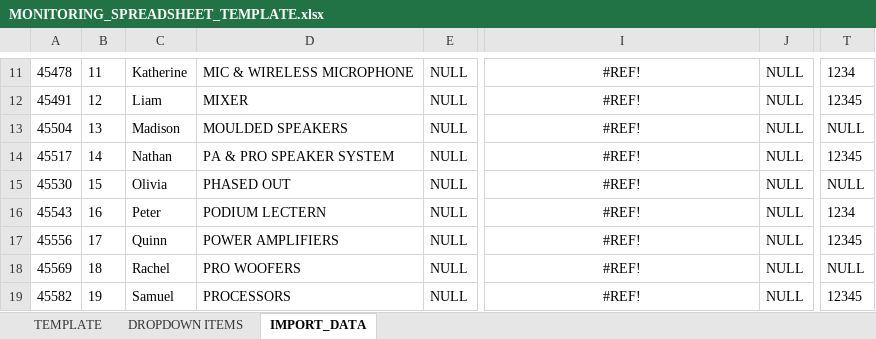
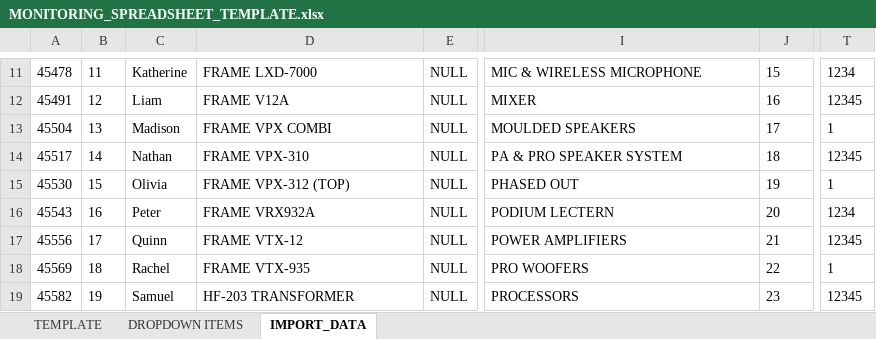
Before and after one commit to alotofnekos/CSSWENG-Report-Generator, an Excel workbook: MONITORING_SPREADSHEET_TEMPLATE.xlsx, sheet IMPORT_DATA, drawn as a sheet; only a part is shown, gaps mark what is left out; values as stored, in another font and other column widths than the file's, no borders; the diff covers the shown part only; the diff names each change by its address in the sheet, - before the commit and + after, or states it on an @@ line.

```diff
--- a/MONITORING_SPREADSHEET_TEMPLATE.xlsx (sheet IMPORT_DATA)
+++ b/MONITORING_SPREADSHEET_TEMPLATE.xlsx (sheet IMPORT_DATA)
-D11: MIC & WIRELESS MICROPHONE
+D11: FRAME LXD-7000
-I11:I19 alignment: center
+I11:I19 alignment: left
-I11: #REF!
+I11: MIC & WIRELESS MICROPHONE
-J11: NULL
+J11: 15
-D12: MIXER
+D12: FRAME V12A
-I12: #REF!
+I12: MIXER
-J12: NULL
+J12: 16
-D13: MOULDED SPEAKERS
+D13: FRAME VPX COMBI
-I13: #REF!
+I13: MOULDED SPEAKERS
-J13: NULL
+J13: 17
-T13: NULL
+T13: 1
-D14: PA & PRO SPEAKER SYSTEM
+D14: FRAME VPX-310
-I14: #REF!
+I14: PA & PRO SPEAKER SYSTEM
-J14: NULL
+J14: 18
-D15: PHASED OUT
+D15: FRAME VPX-312 (TOP)
-I15: #REF!
+I15: PHASED OUT
-J15: NULL
+J15: 19
-T15: NULL
+T15: 1
-D16: PODIUM LECTERN
+D16: FRAME VRX932A
-I16: #REF!
+I16: PODIUM LECTERN
-J16: NULL
+J16: 20
-D17: POWER AMPLIFIERS
+D17: FRAME VTX-12
-I17: #REF!
+I17: POWER AMPLIFIERS
-J17: NULL
+J17: 21
-D18: PRO WOOFERS
+D18: FRAME VTX-935
-I18: #REF!
+I18: PRO WOOFERS
-J18: NULL
+J18: 22
-T18: NULL
+T18: 1
-D19: PROCESSORS
+D19: HF-203 TRANSFORMER
-I19: #REF!
+I19: PROCESSORS
-J19: NULL
+J19: 23
```
Also changed, not shown: 55 edited cells and cell formats elsewhere in this sheet, sheet TEMPLATE, 5 other files.
